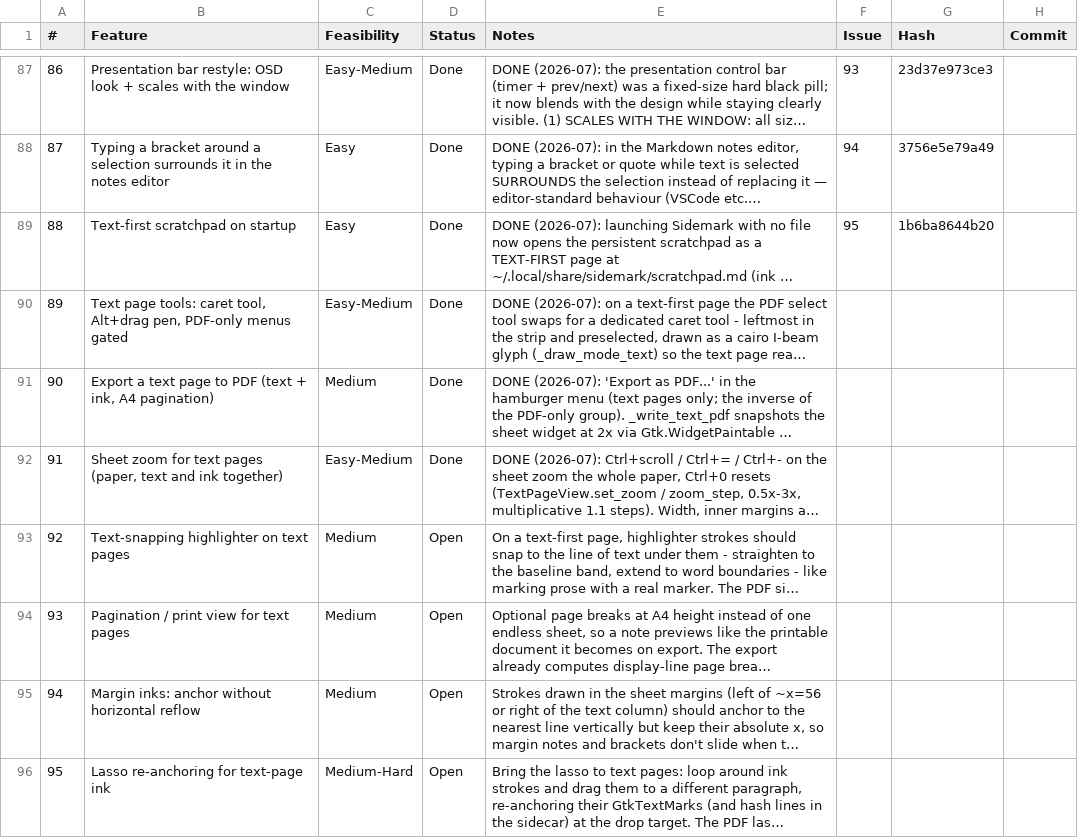
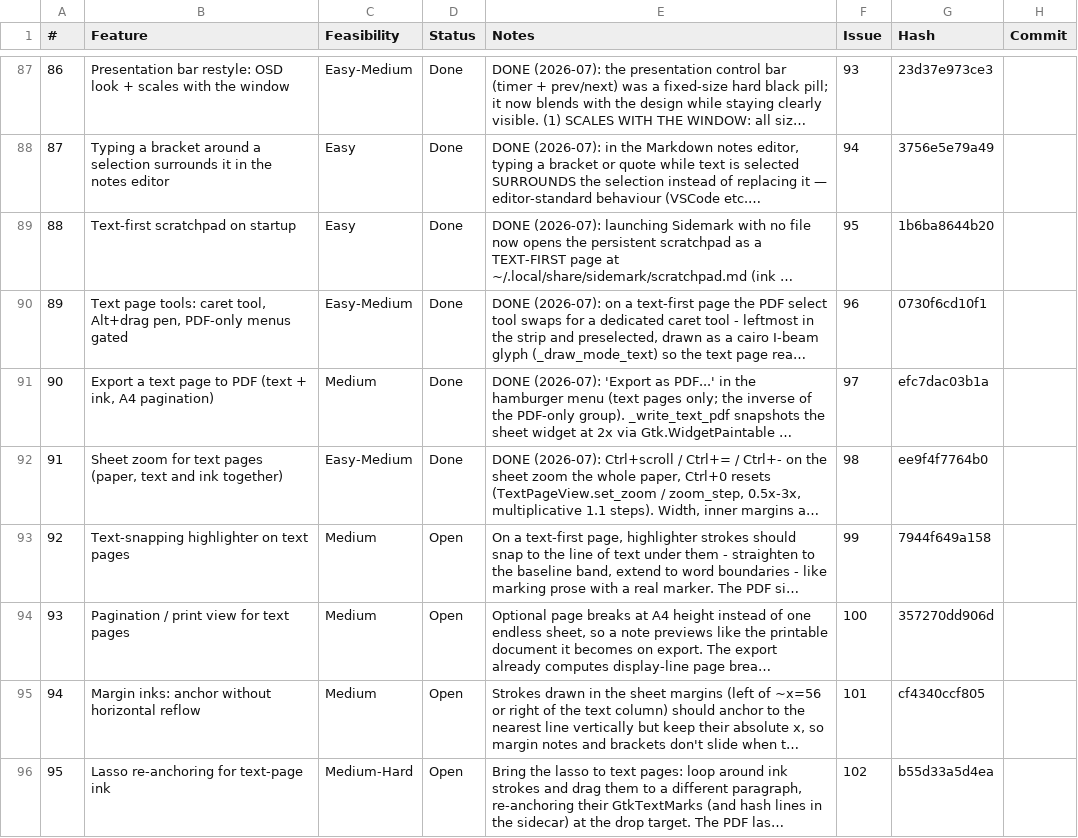
Before and after one commit to brokkoli71/sidemark, a CSV file: ideas.csv, drawn as a sheet; only a part is shown, gaps mark what is left out; long unchanged cells end in …; the diff names each change by its address in the sheet, - before the commit and + after, or states it on an @@ line.

```diff
--- a/ideas.csv
+++ b/ideas.csv
-F90 (Issue): (empty)
+F90 (Issue): 96
-G90 (Hash): (empty)
+G90 (Hash): 0730f6cd10f1
-F91 (Issue): (empty)
+F91 (Issue): 97
-G91 (Hash): (empty)
+G91 (Hash): efc7dac03b1a
-F92 (Issue): (empty)
+F92 (Issue): 98
-G92 (Hash): (empty)
+G92 (Hash): ee9f4f7764b0
-F93 (Issue): (empty)
+F93 (Issue): 99
-G93 (Hash): (empty)
+G93 (Hash): 7944f649a158
-F94 (Issue): (empty)
+F94 (Issue): 100
-G94 (Hash): (empty)
+G94 (Hash): 357270dd906d
-F95 (Issue): (empty)
+F95 (Issue): 101
-G95 (Hash): (empty)
+G95 (Hash): cf4340ccf805
-F96 (Issue): (empty)
+F96 (Issue): 102
-G96 (Hash): (empty)
+G96 (Hash): b55d33a5d4ea
```
